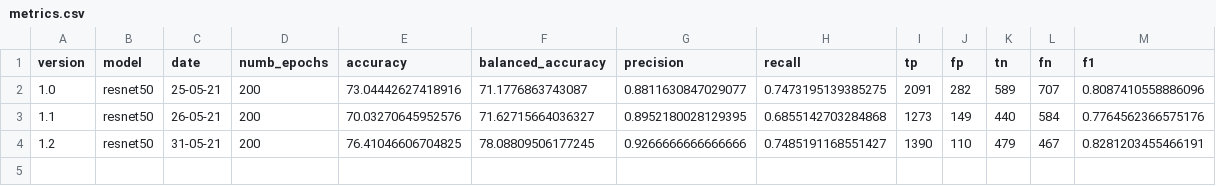
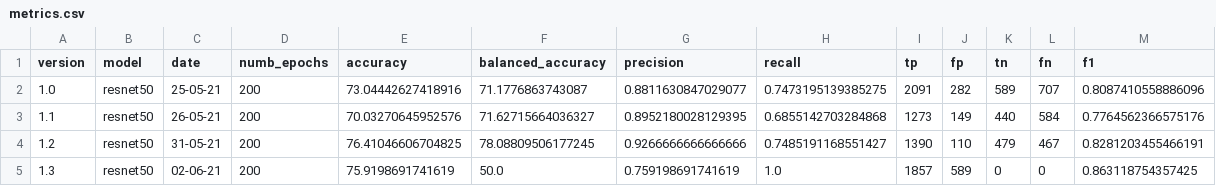
Before and after one commit to beamaia/ic-neural-networks-sensitivity-analysis-bb, a CSV file: cnn/results/metrics.csv, drawn as a sheet; the diff names each change by its address in the sheet, - before the commit and + after, or states it on an @@ line.

```diff
--- a/cnn/results/metrics.csv
+++ b/cnn/results/metrics.csv
+row 5: 1.3 | resnet50 | 02-06-21 | 200 | 75.9198691741619 | 50.0 | 0.759198691741619 | 1.0 | 1857 | 589 | 0 | 0 | 0.863118754357425
```
Also changed, not shown: 1 other file.
